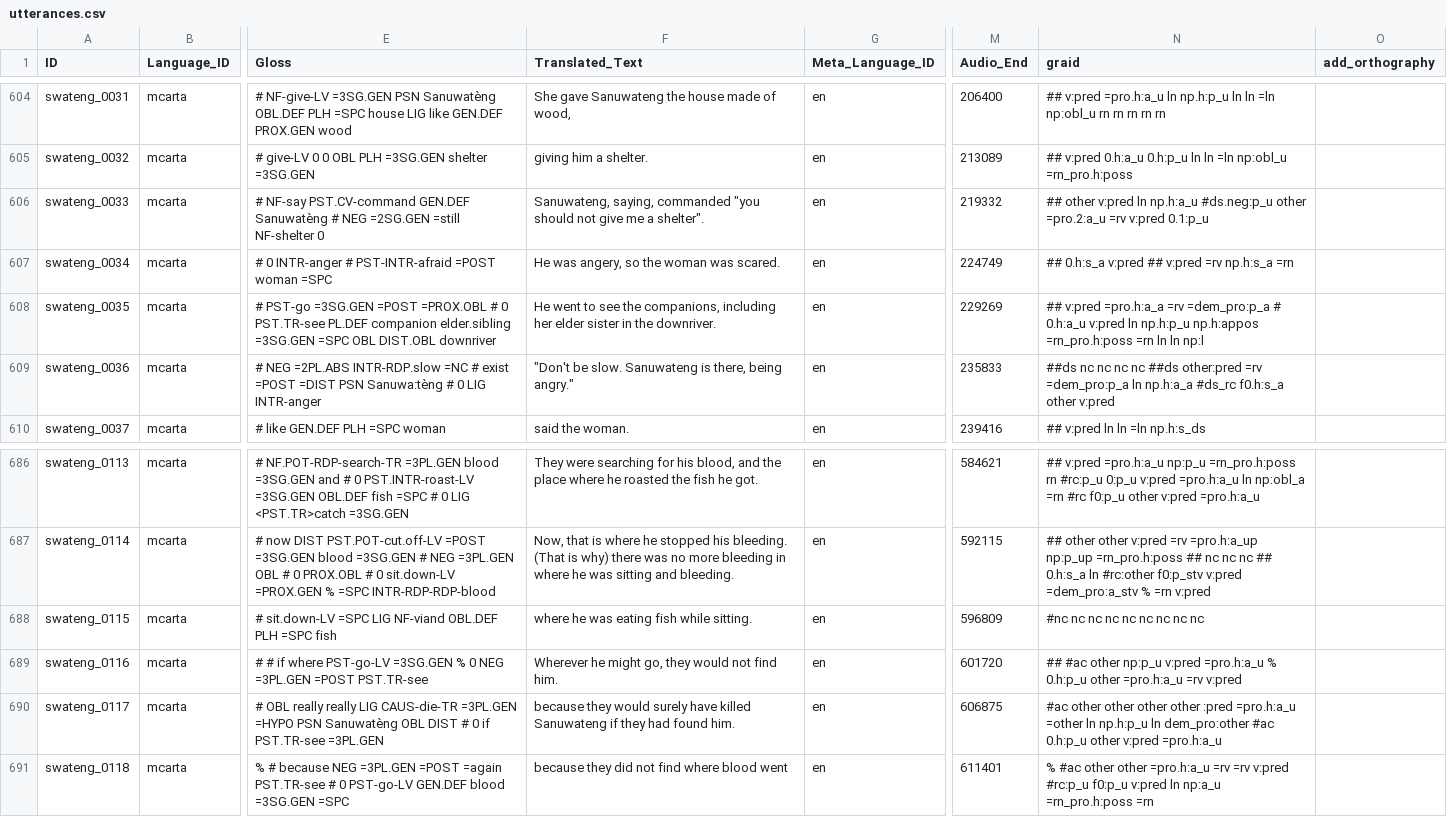
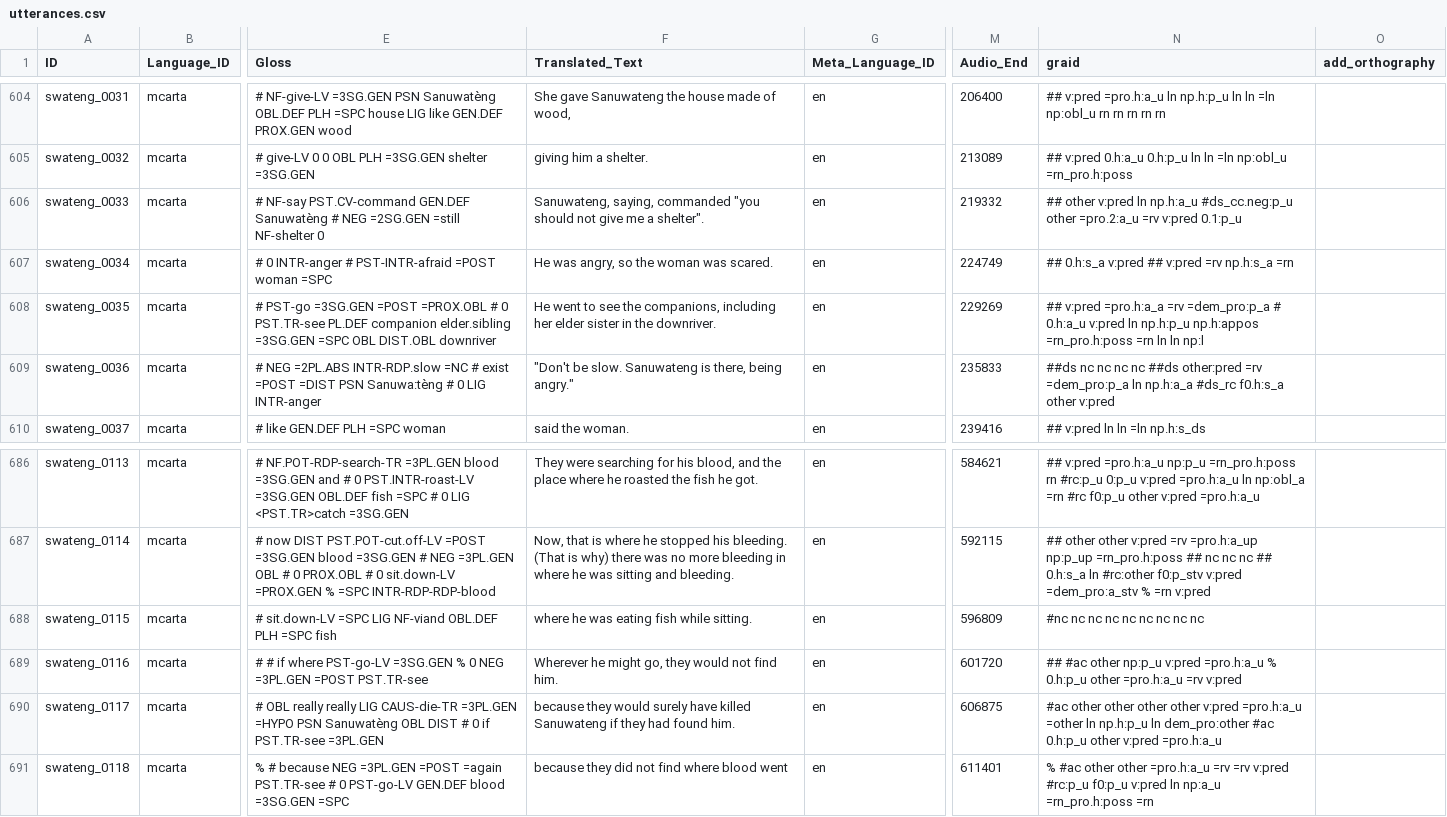
Before and after one commit to Multi-CAST/mcarta, a CSV file: cldf/utterances.csv, drawn as a sheet; only a part is shown, gaps mark what is left out; the diff names each change by its address in the sheet, - before the commit and + after, or states it on an @@ line.

```diff
--- a/cldf/utterances.csv
+++ b/cldf/utterances.csv
-N606 (graid): …ln np.h:a_u #ds.neg:p_u other =pro.2:a_u…
+N606 (graid): …ln np.h:a_u #ds_cc.neg:p_u other =pro.2:a_u…
-F607 (Translated_Text): He was angery, so the woman was scared.
+F607 (Translated_Text): He was angry, so the woman was scared.
-N690 (graid): …other other :pred =pro.h:a_u =other…
+N690 (graid): …other other v:pred =pro.h:a_u =other…
```
Also changed, not shown: cldf/media.csv, cldf/texts.csv, 18 other files.
